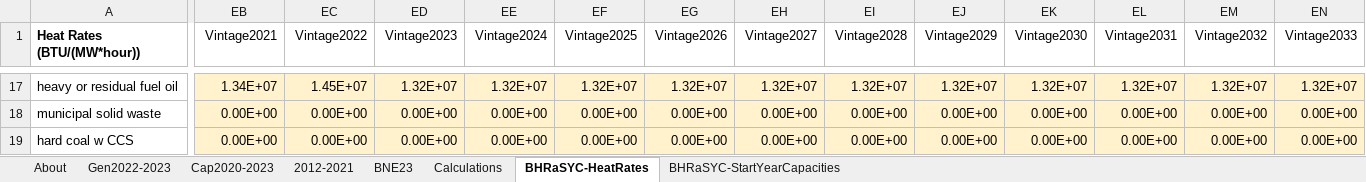
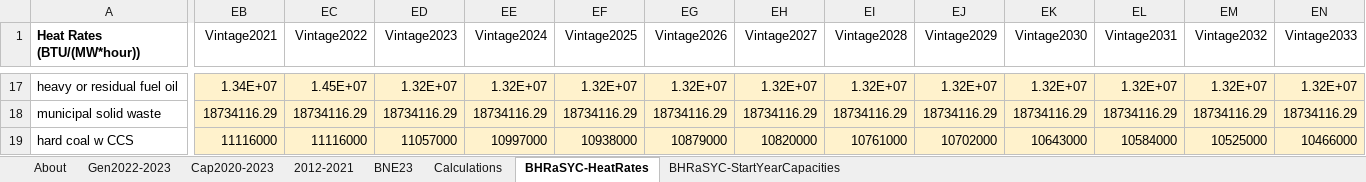
Before and after one commit to EnergyInnovation/eps-mexico, an Excel workbook: InputData/elec/BHRaSYC/BAU Heat Rates and Start Year Capacities.xlsx, sheet BHRaSYC-HeatRates, drawn as a sheet; only a part is shown, gaps mark what is left out; values as stored, in another font and other column widths than the file's, no borders; conditional formats not drawn; the diff covers the shown part only; the diff names each change by its address in the sheet, - before the commit and + after, or states it on an @@ line.

```diff
--- a/InputData/elec/BHRaSYC/BAU Heat Rates and Start Year Capacities.xlsx (sheet BHRaSYC-HeatRates)
+++ b/InputData/elec/BHRaSYC/BAU Heat Rates and Start Year Capacities.xlsx (sheet BHRaSYC-HeatRates)
-EB18 (Vintage2021): 0.00E+00
+EB18 (Vintage2021): 18734116.29
-EC18 (Vintage2022): 0.00E+00
+EC18 (Vintage2022): 18734116.29
-ED18 (Vintage2023): 0.00E+00
+ED18 (Vintage2023): 18734116.29
-EE18 (Vintage2024): 0.00E+00
+EE18 (Vintage2024): 18734116.29
-EF18 (Vintage2025): 0.00E+00
+EF18 (Vintage2025): 18734116.29
-EG18 (Vintage2026): 0.00E+00
+EG18 (Vintage2026): 18734116.29
-EH18 (Vintage2027): 0.00E+00
+EH18 (Vintage2027): 18734116.29
-EI18 (Vintage2028): 0.00E+00
+EI18 (Vintage2028): 18734116.29
-EJ18 (Vintage2029): 0.00E+00
+EJ18 (Vintage2029): 18734116.29
-EK18 (Vintage2030): 0.00E+00
+EK18 (Vintage2030): 18734116.29
-EL18 (Vintage2031): 0.00E+00
+EL18 (Vintage2031): 18734116.29
-EM18 (Vintage2032): 0.00E+00
+EM18 (Vintage2032): 18734116.29
-EN18 (Vintage2033): 0.00E+00
+EN18 (Vintage2033): 18734116.29
-EB19 (Vintage2021): 0.00E+00
+EB19 (Vintage2021): 11116000
-EC19 (Vintage2022): 0.00E+00
+EC19 (Vintage2022): 11116000
-ED19 (Vintage2023): 0.00E+00
+ED19 (Vintage2023): 11057000
-EE19 (Vintage2024): 0.00E+00
+EE19 (Vintage2024): 10997000
-EF19 (Vintage2025): 0.00E+00
+EF19 (Vintage2025): 10938000
-EG19 (Vintage2026): 0.00E+00
+EG19 (Vintage2026): 10879000
-EH19 (Vintage2027): 0.00E+00
+EH19 (Vintage2027): 10820000
-EI19 (Vintage2028): 0.00E+00
+EI19 (Vintage2028): 10761000
-EJ19 (Vintage2029): 0.00E+00
+EJ19 (Vintage2029): 10702000
-EK19 (Vintage2030): 0.00E+00
+EK19 (Vintage2030): 10643000
-EL19 (Vintage2031): 0.00E+00
+EL19 (Vintage2031): 10584000
-EM19 (Vintage2032): 0.00E+00
+EM19 (Vintage2032): 10525000
-EN19 (Vintage2033): 0.00E+00
+EN19 (Vintage2033): 10466000
```
Also changed, not shown: 614 edited cells and cell formats elsewhere in this sheet, InputData/elec/GBCGpUNR/Grid Bat Cap Growth per Unit Net Revenue.xlsx, InputData/elec/GBSC/Grid Battery Storage Capacities.xlsx, 12 other files.
